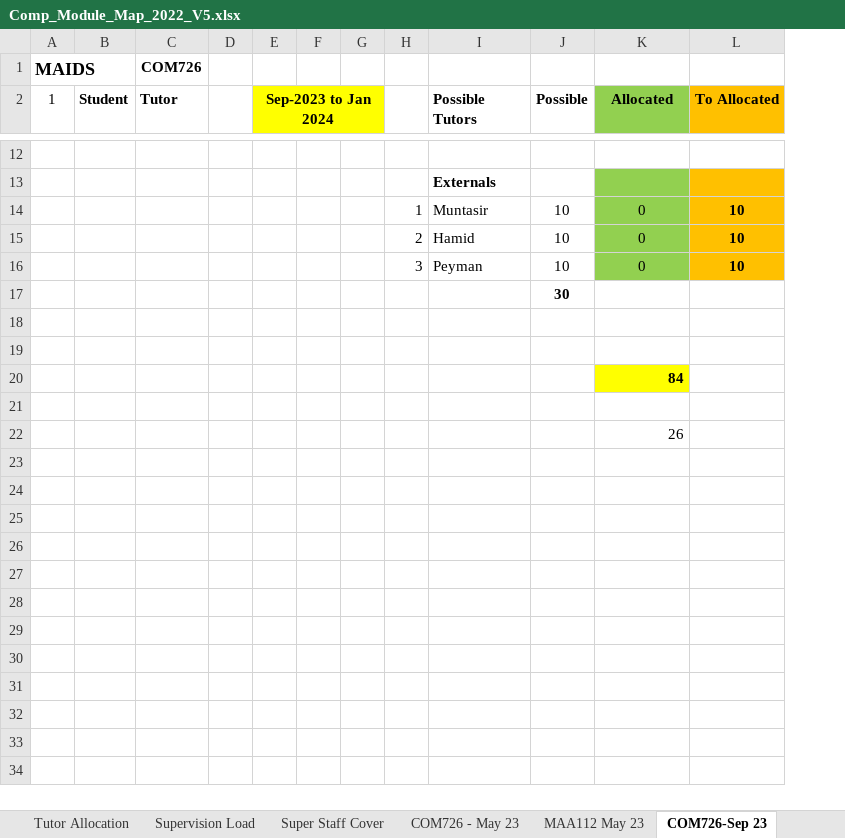
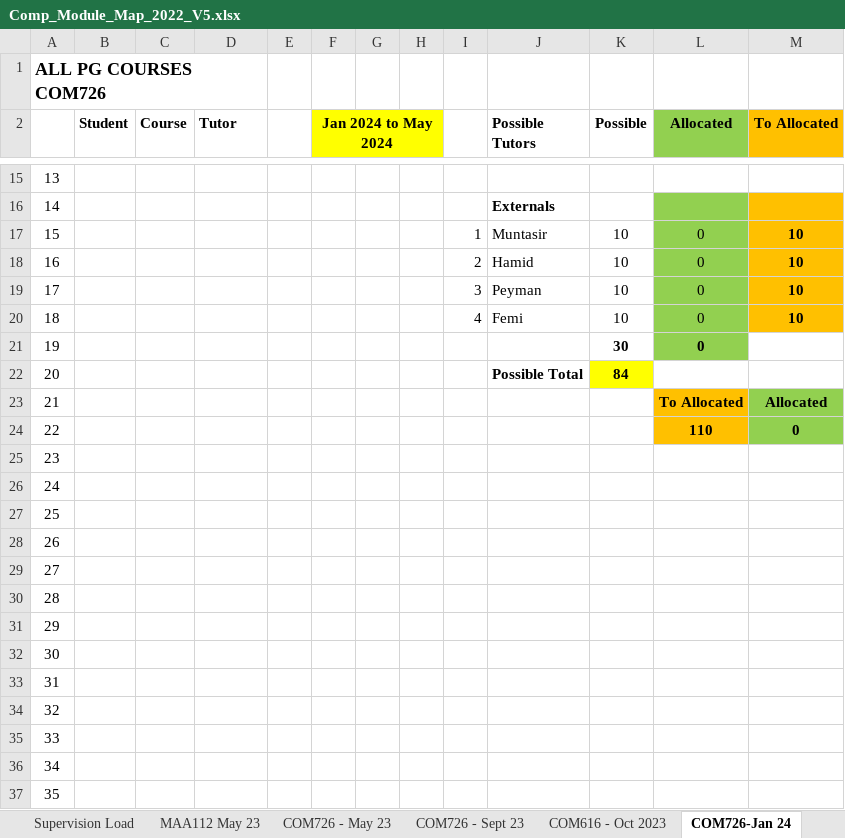
Before and after one commit to martinsolent/solent_store, an Excel workbook: docs/Comp_Module_Map_2022_V5.xlsx, sheet COM726-Jan 24, drawn as a sheet; only a part is shown, gaps mark what is left out; values as stored, in another font and other column widths than the file's, no borders; removed rows and columns are numbered as before the commit, all else as after; the diff covers the shown part only; the diff names each change by its address in the sheet, - before the commit and + after, or states it on an @@ line.

```diff
--- a/docs/Comp_Module_Map_2022_V5.xlsx (sheet COM726-Jan 24)
+++ b/docs/Comp_Module_Map_2022_V5.xlsx (sheet COM726-Jan 24)
-sheet tab: COM726-Sep 23
+sheet tab: COM726-Jan 24
@@ sheet tab order changed: Supervision Load | MAA112 May 23 | COM726 - May 23 | COM726 - Sept 23 | COM616 - Oct 2023 | COM726-Jan 24 @@
-column A (1), row 1: MAIDS
+column A, row 1: ALL PG COURSES COM726; rows 15-19: 13 | 14 | 15 | 16 | 17; rows 25-28: 23 | 24 | 25 | 26
+column C (Course), empty
-D1 (Tutor): COM726
+D1 (Tutor): (empty)
-F2: Sep-2023 to Jan 2024
+F2: Jan 2024 to May 2024
-row 17:  |  |  |  |  |  |  |  |  | 30
+row 20: 18 |  |  |  |  |  |  |  | 4 | Femi | 10 | 0 | 10
+row 21: 19 |  |  |  |  |  |  |  |  |  | 30 | 0
+row 22: 20 |  |  |  |  |  |  |  |  | Possible Total | 84
+row 23: 21 |  |  |  |  |  |  |  |  |  |  | To Allocated | Allocated
+row 24: 22 |  |  |  |  |  |  |  |  |  |  | 110 | 0
-row 20:  |  |  |  |  |  |  |  |  |  | 84
-L28 (Allocated): 26
+L28 (Allocated): (empty)
+row 29: 27
+row 30: 28
+row 31: 29
+row 32: 30
+row 33: 31
+row 34: 32
+row 35: 33
+row 36: 34
+row 37: 35
```
Also changed, not shown: 79 added rows, 1 removed row, 6 edited cells, cell formats and merged cells elsewhere in this sheet, sheet COM726 - May 23, sheet Super Staff Cover, sheet UG Map L4-L6, sheet COM616 - Oct 2023, sheet Tutor Allocation, sheet MAA112 May 23, 5 more sheets, other sheet tabs, formulas that keep their value, 8 other files.
